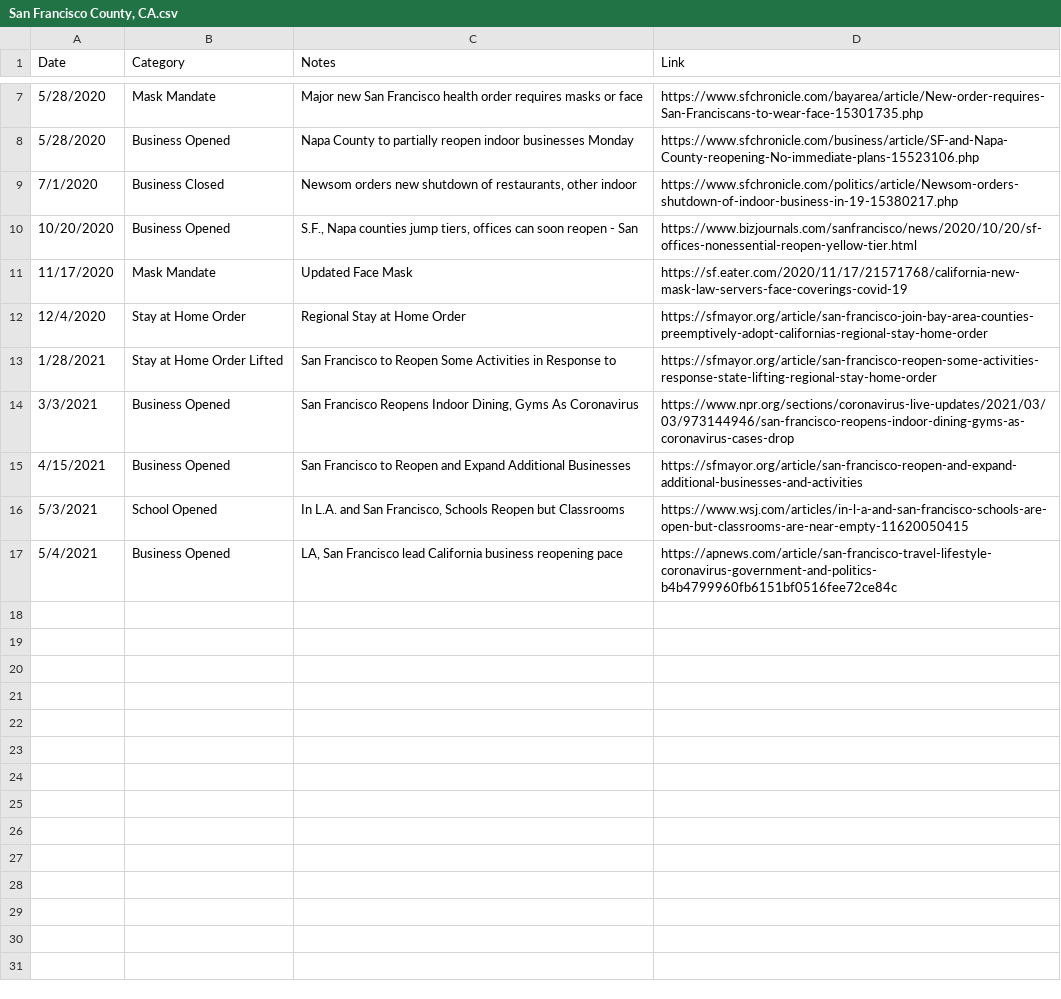
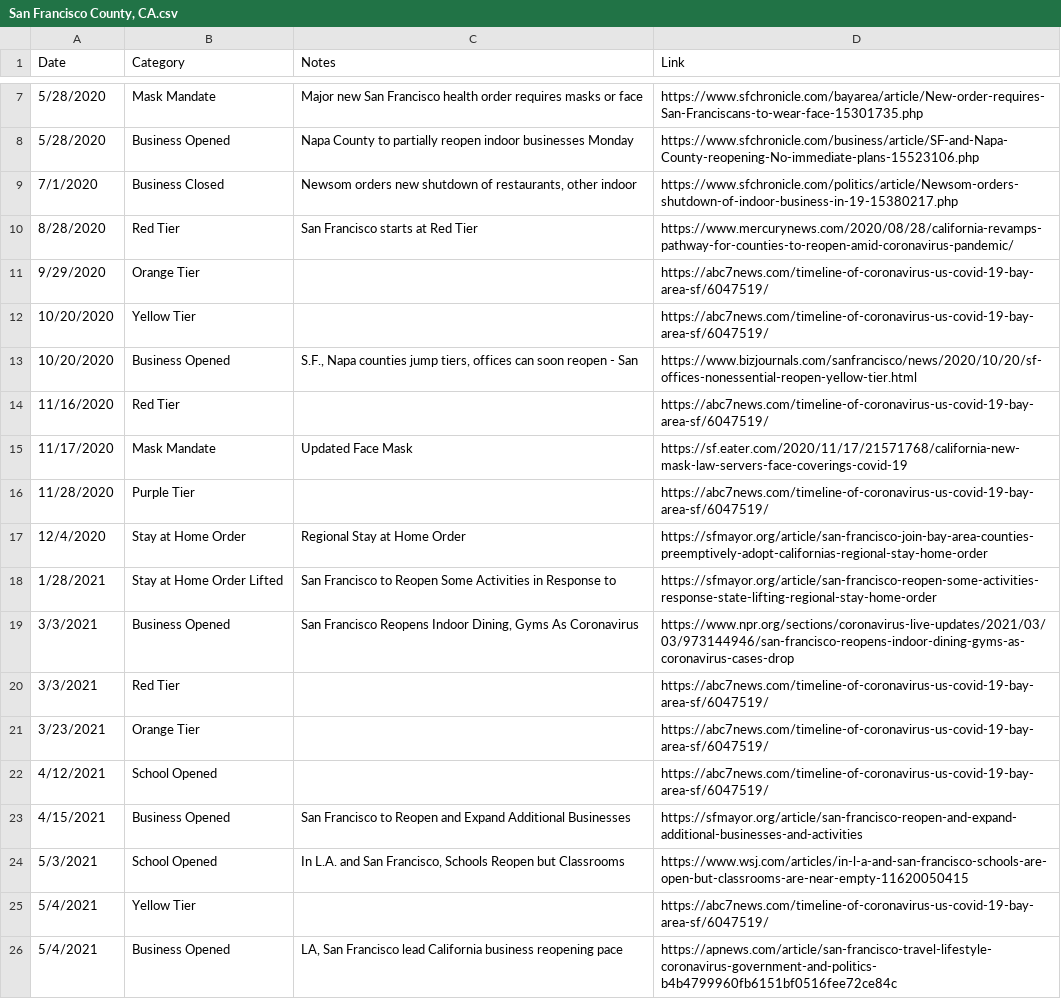
Before and after one commit to holiday-pettijohn/COVID-Tracking-Biola-Summer, a CSV file: Data/State Closure Data/County Closure Data/San Francisco County, CA.csv, drawn as a sheet; only a part is shown, gaps mark what is left out; the diff names each change by its address in the sheet, - before the commit and + after, or states it on an @@ line.

Commit message:
San Francisco Tiers

```diff
--- a/Data/State Closure Data/County Closure Data/San Francisco County, CA.csv
+++ b/Data/State Closure Data/County Closure Data/San Francisco County, CA.csv
+row 10: 8/28/2020 | Red Tier | San Francisco starts at Red Tier | https://www.mercurynews.com/2020/08/28/california-revamps-pathway-for-counties-to-reopen-amid-coronavirus-pandemic/
+row 11: 9/29/2020 | Orange Tier |  | https://abc7news.com/timeline-of-coronavirus-us-covid-19-bay-area-sf/6047519/
+row 12: 10/20/2020 | Yellow Tier |  | https://abc7news.com/timeline-of-coronavirus-us-covid-19-bay-area-sf/6047519/
+row 14: 11/16/2020 | Red Tier |  | https://abc7news.com/timeline-of-coronavirus-us-covid-19-bay-area-sf/6047519/
+row 16: 11/28/2020 | Purple Tier |  | https://abc7news.com/timeline-of-coronavirus-us-covid-19-bay-area-sf/6047519/
+row 20: 3/3/2021 | Red Tier |  | https://abc7news.com/timeline-of-coronavirus-us-covid-19-bay-area-sf/6047519/
+row 21: 3/23/2021 | Orange Tier |  | https://abc7news.com/timeline-of-coronavirus-us-covid-19-bay-area-sf/6047519/
+row 22: 4/12/2021 | School Opened |  | https://abc7news.com/timeline-of-coronavirus-us-covid-19-bay-area-sf/6047519/
+row 25: 5/4/2021 | Yellow Tier |  | https://abc7news.com/timeline-of-coronavirus-us-covid-19-bay-area-sf/6047519/
```
Also changed, not shown: 1 other file.
